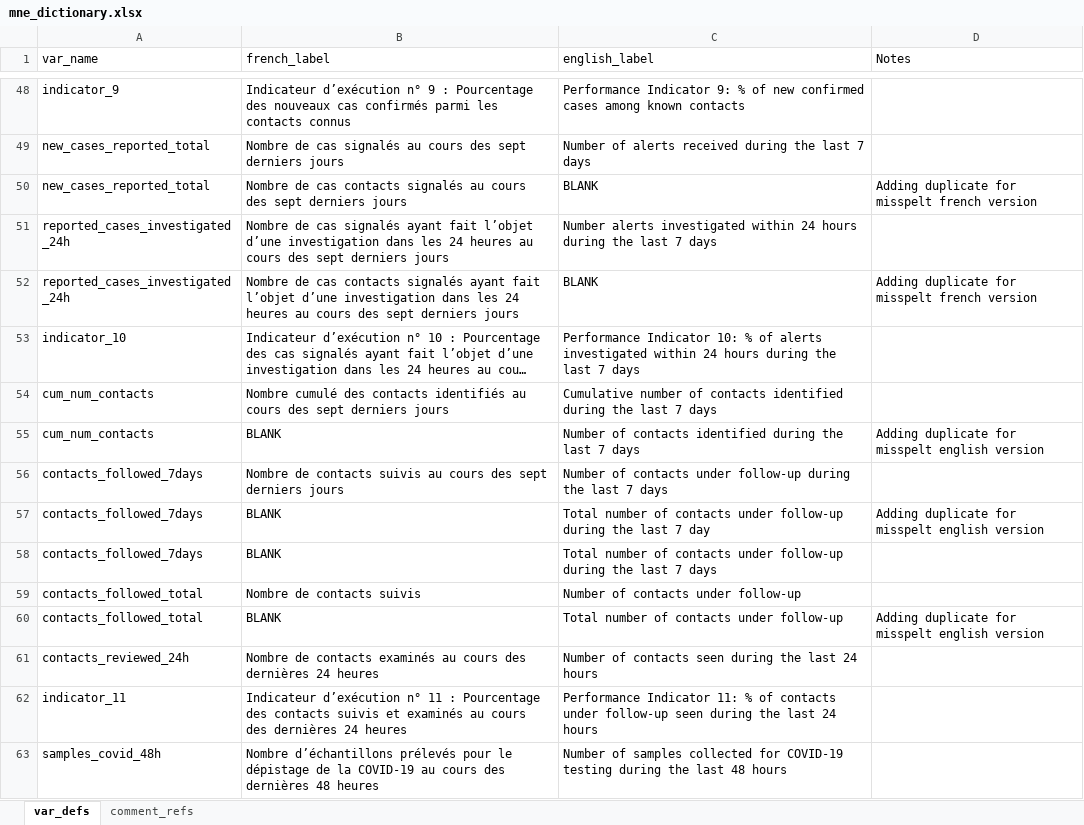
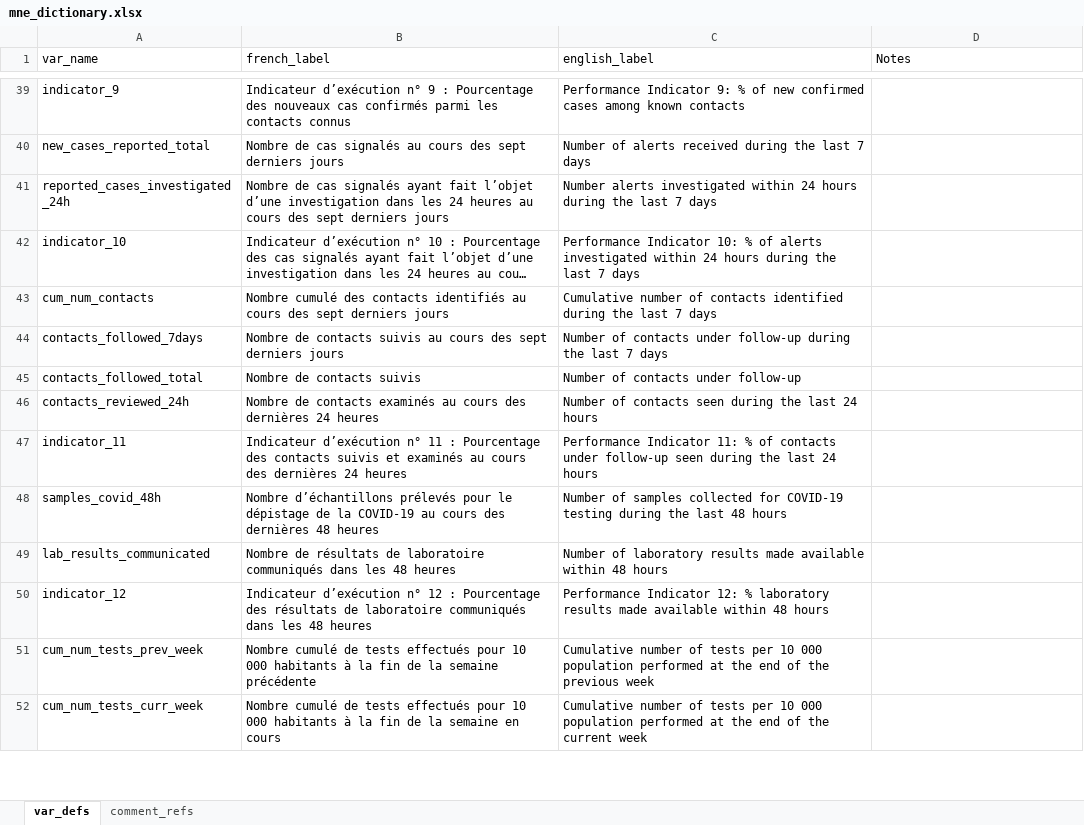
Before and after one commit to R4IDSR/covidmonitor, an Excel workbook: inst/extdata/mne_dictionary.xlsx, sheet var_defs, drawn as a sheet; only a part is shown, gaps mark what is left out; the shorter side is filled out with more unchanged rows; long unchanged cells end in …; values as stored, in another font and other column widths than the file's, no borders; the diff covers the shown part only; the diff names each change by its address in the sheet, - before the commit and + after, or states it on an @@ line.

```diff
--- a/inst/extdata/mne_dictionary.xlsx (sheet var_defs)
+++ b/inst/extdata/mne_dictionary.xlsx (sheet var_defs)
-row 50: new_cases_reported_total | Nombre de cas contacts signalés au cours des sept derniers jours | BLANK | Adding duplicate for misspelt french version
-row 52: reported_cases_investigated_24h | Nombre de cas contacts signalés ayant fait l’objet d’une investigation dans les 24 heures au cours des sept derniers jours | BLANK | Adding duplicate for misspelt french version
-row 55: cum_num_contacts | BLANK | Number of contacts identified during the last 7 days | Adding duplicate for misspelt english version
-row 57: contacts_followed_7days | BLANK | Total number of contacts under follow-up during the last 7 day | Adding duplicate for misspelt english version
-row 58: contacts_followed_7days | BLANK | Total number of contacts under follow-up during the last 7 days
-row 60: contacts_followed_total | BLANK | Total number of contacts under follow-up | Adding duplicate for misspelt english version
```
Also changed, not shown: 32 removed rows elsewhere in this sheet, 1 other file.
